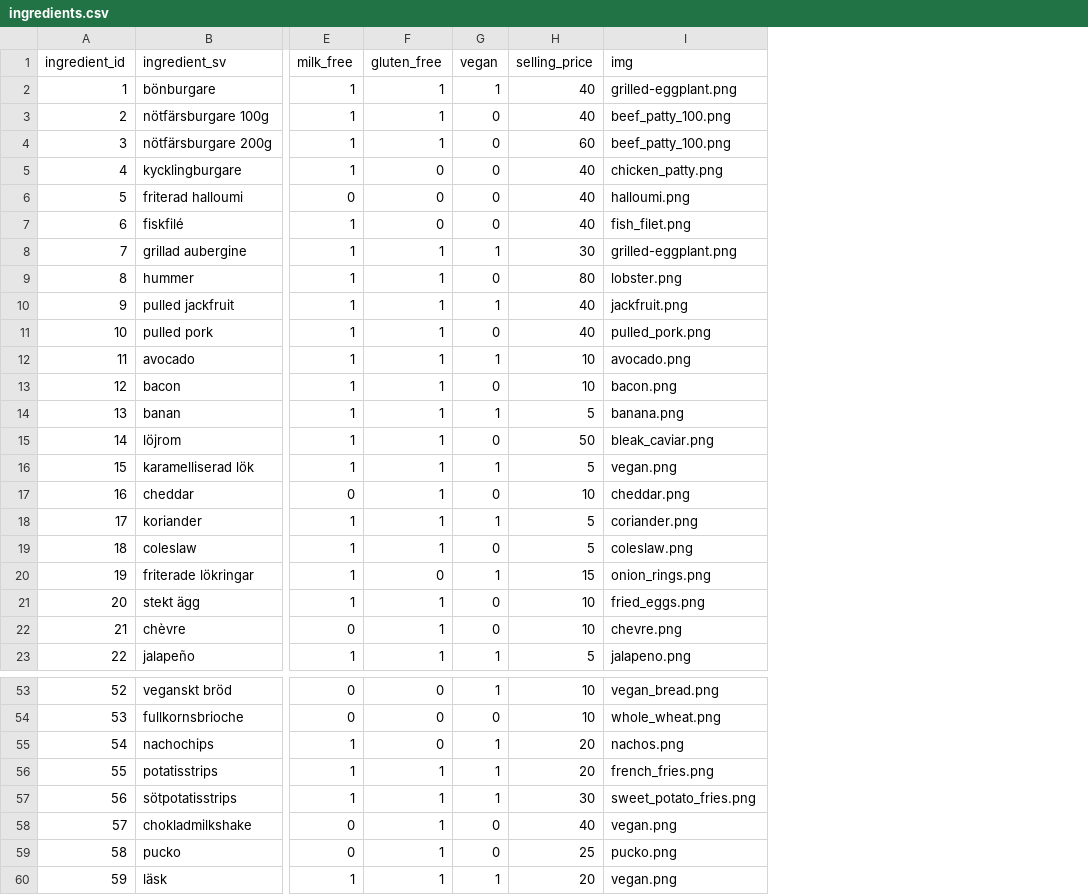
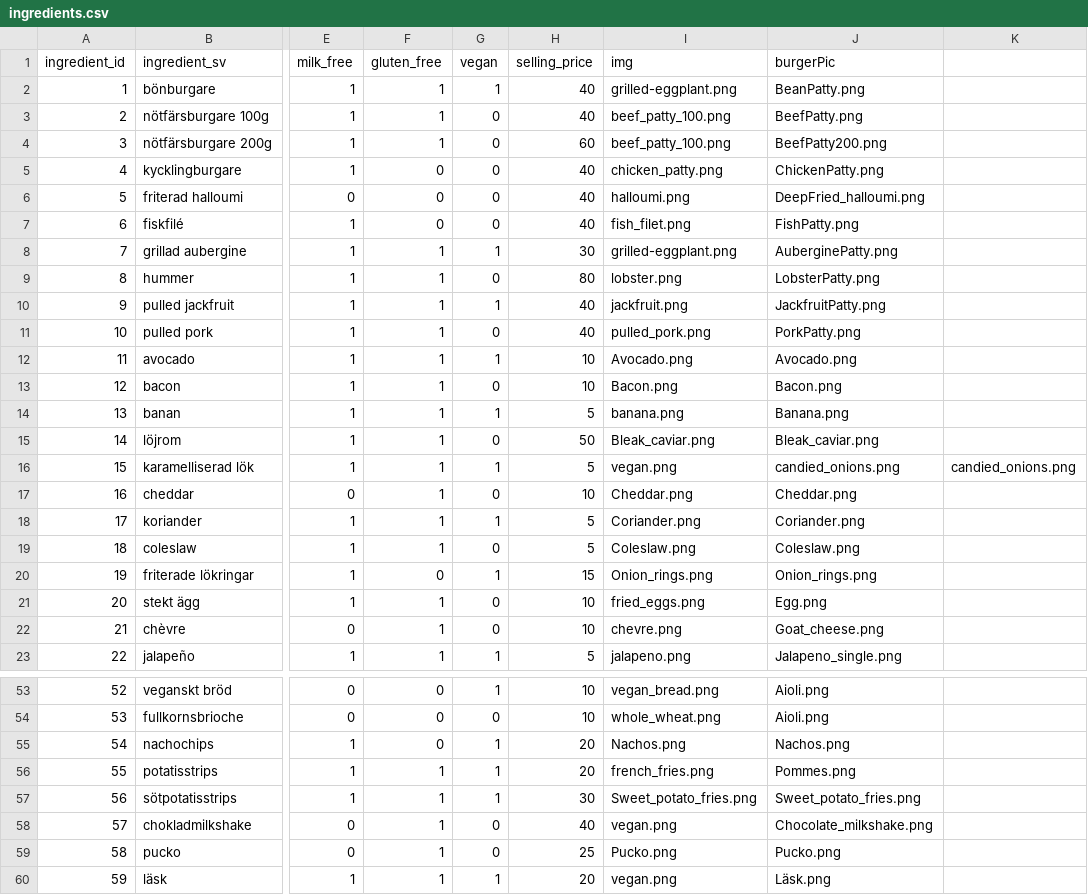
Before and after one commit to alvaefr/burger-skeleton, a CSV file: data/ingredients.csv, drawn as a sheet; only a part is shown, gaps mark what is left out; the diff covers the shown part only; the diff names each change by its address in the sheet, - before the commit and + after, or states it on an @@ line.

```diff
--- a/data/ingredients.csv
+++ b/data/ingredients.csv
+column J (burgerPic), rows 2-23: BeanPatty.png | BeefPatty.png | BeefPatty200.png | ChickenPatty.png | DeepFried_halloumi.png | FishPatty.png | AuberginePatty.png | LobsterPatty.png | JackfruitPatty.png | PorkPatty.png | Avocado.png | Bacon.png | Banana.png | Bleak_caviar.png | candied_onions.png | Cheddar.png | Coriander.png | Coleslaw.png | Onion_rings.png | Egg.png | Goat_cheese.png | Jalapeno_single.png; rows 53-60: Aioli.png | Aioli.png | Nachos.png | Pommes.png | Sweet_potato_fries.png | Chocolate_milkshake.png | Pucko.png | Läsk.png
+column K, row 16: candied_onions.png
-I12 (img): avocado.png
+I12 (img): Avocado.png
-I13 (img): bacon.png
+I13 (img): Bacon.png
-I15 (img): bleak_caviar.png
+I15 (img): Bleak_caviar.png
-I17 (img): cheddar.png
+I17 (img): Cheddar.png
-I18 (img): coriander.png
+I18 (img): Coriander.png
-I19 (img): coleslaw.png
+I19 (img): Coleslaw.png
-I20 (img): onion_rings.png
+I20 (img): Onion_rings.png
-I55 (img): nachos.png
+I55 (img): Nachos.png
-I57 (img): sweet_potato_fries.png
+I57 (img): Sweet_potato_fries.png
-I59 (img): pucko.png
+I59 (img): Pucko.png
```
Also changed, not shown: 2 edited cells elsewhere in this file, 15 other files.
